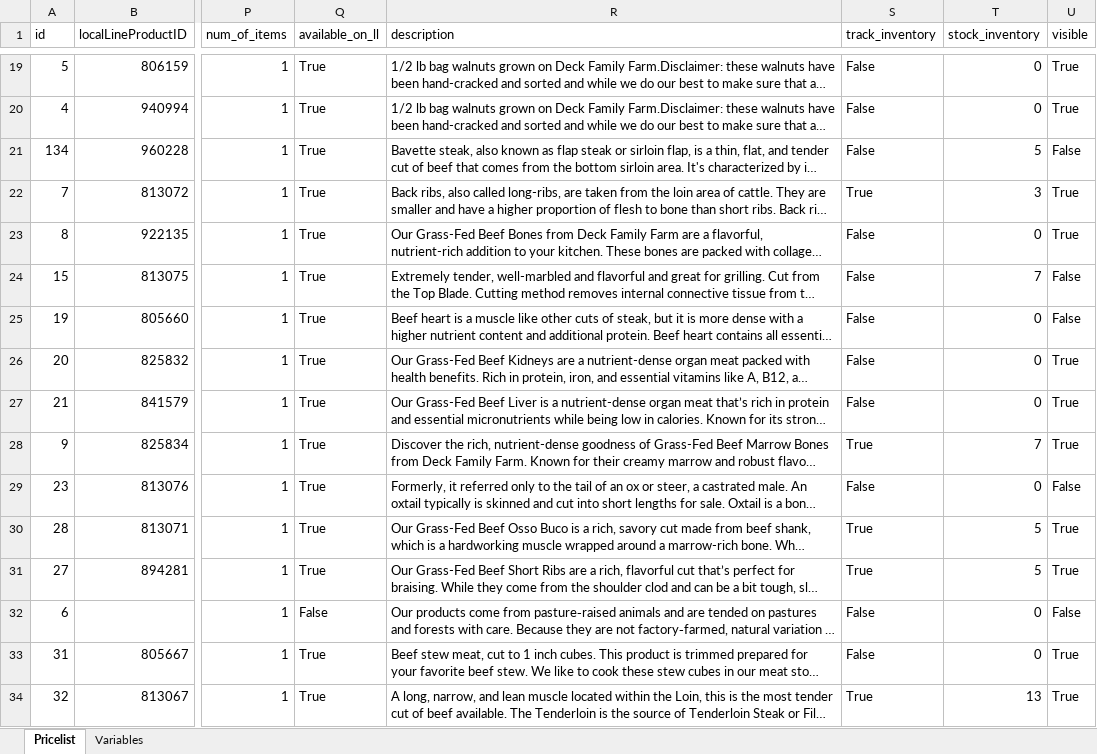
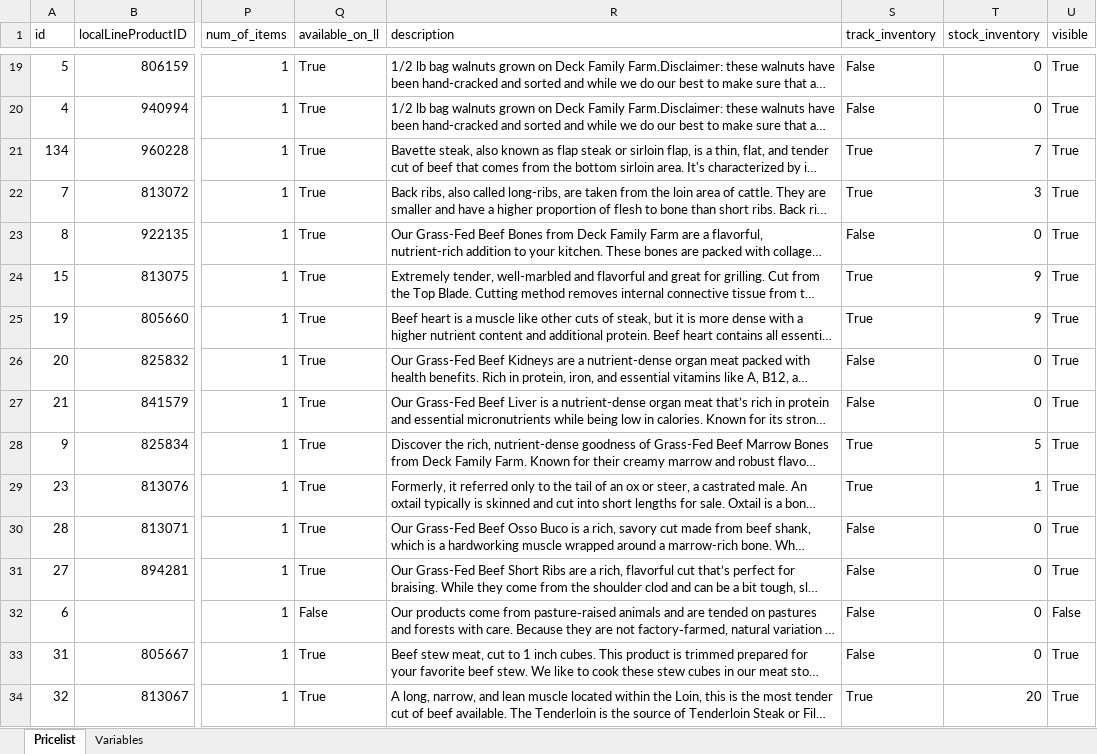
Before and after one commit to deckfamilyfarm/killdeer, an Excel workbook: docs/masterPriceList.xlsx, sheet Pricelist, drawn as a sheet; only a part is shown, gaps mark what is left out; long unchanged cells end in …; values as stored, in another font and other column widths than the file's, no borders; the diff covers the shown part only; the diff names each change by its address in the sheet, - before the commit and + after, or states it on an @@ line.

Commit message:
Updating masterPriceList

```diff
--- a/docs/masterPriceList.xlsx (sheet Pricelist)
+++ b/docs/masterPriceList.xlsx (sheet Pricelist)
-S21 (track_inventory): False
+S21 (track_inventory): True
-T21 (stock_inventory): 5
+T21 (stock_inventory): 7
-U21 (visible): False
+U21 (visible): True
-S24:S25 (track_inventory): False
+S24:S25 (track_inventory): True
-T24 (stock_inventory): 7
+T24 (stock_inventory): 9
-U24:U25 (visible): False
+U24:U25 (visible): True
-T25 (stock_inventory): 0
+T25 (stock_inventory): 9
-T28 (stock_inventory): 7
+T28 (stock_inventory): 5
-S29 (track_inventory): False
+S29 (track_inventory): True
-T29 (stock_inventory): 0
+T29 (stock_inventory): 1
-U29 (visible): False
+U29 (visible): True
-S30:S31 (track_inventory): True
+S30:S31 (track_inventory): False
-T30:T31 (stock_inventory): 5
+T30:T31 (stock_inventory): 0
-T34 (stock_inventory): 13
+T34 (stock_inventory): 20
```
Also changed, not shown: 57 edited cells elsewhere in this sheet.
